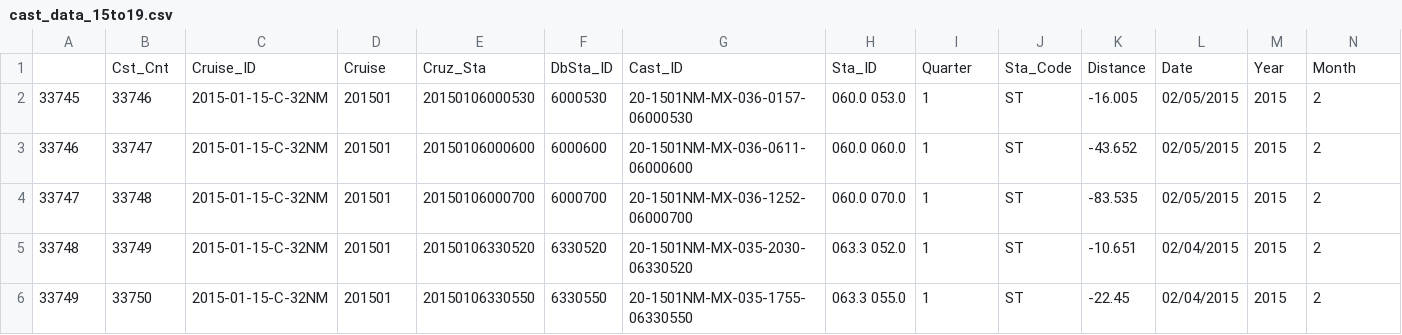
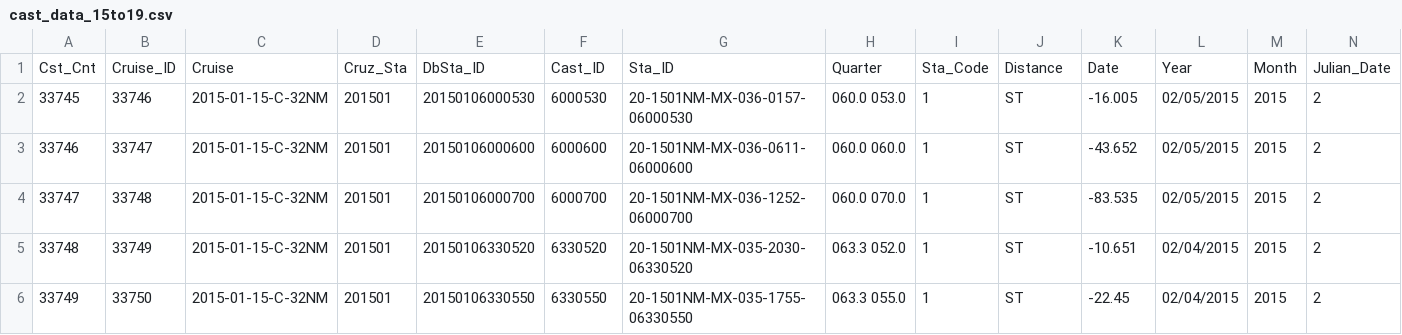
Before and after one commit to Ethan-Shapiro/Phytoplankton-AI, a CSV file: cast_data_15to19.csv, drawn as a sheet; only a part is shown; removed rows and columns are numbered as before the commit, all else as after; rows hold the shown columns only; the diff names each change by its address in the sheet, - before the commit and + after, or states it on an @@ line.

Commit message:
Update cast_data_15to19.csv

```diff
--- a/cast_data_15to19.csv
+++ b/cast_data_15to19.csv
-row 1:  | Cst_Cnt | Cruise_ID | Cruise | Cruz_Sta | DbSta_ID | Cast_ID | Sta_ID | Quarter | Sta_Code | Distance | Date | Year | Month
+row 1: Cst_Cnt | Cruise_ID | Cruise | Cruz_Sta | DbSta_ID | Cast_ID | Sta_ID | Quarter | Sta_Code | Distance | Date | Year | Month | Julian_Date
```
